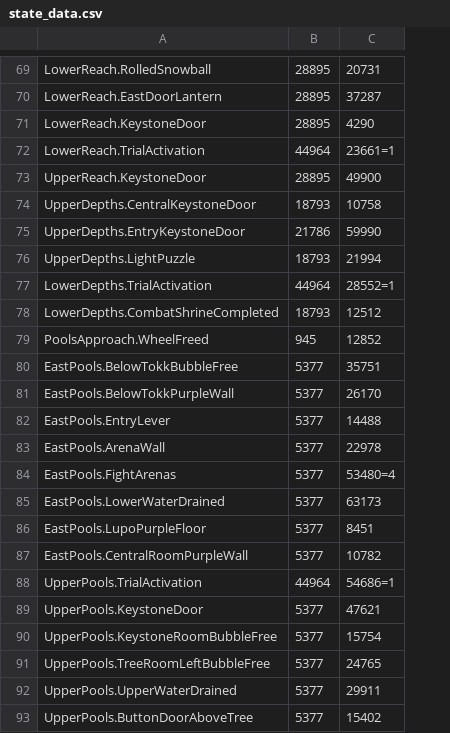
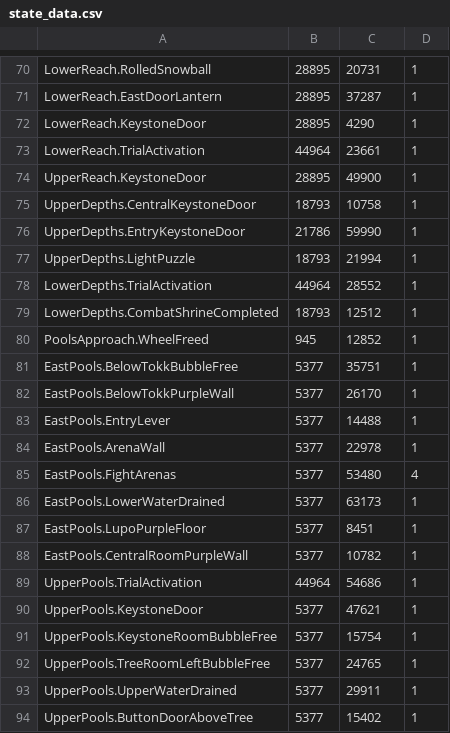
Before and after one commit to ori-community/wotw-seedgen, a CSV file: wotw_seedgen/state_data.csv, drawn as a sheet; only a part is shown, gaps mark what is left out; addresses are those after the commit; the diff covers the shown part only; the diff names each change by its address in the sheet, - before the commit and + after, or states it on an @@ line.

```diff
--- a/wotw_seedgen/state_data.csv
+++ b/wotw_seedgen/state_data.csv
+column D, rows 70-94: 1 | 1 | 1 | 1 | 1 | 1 | 1 | 1 | 1 | 1 | 1 | 1 | 1 | 1 | 1 | 4 | 1 | 1 | 1 | 1 | 1 | 1 | 1 | 1 | 1
-C73: 23661=1
+C73: 23661
-C78: 28552=1
+C78: 28552
-C85: 53480=4
+C85: 53480
-C89: 54686=1
+C89: 54686
```
Also changed, not shown: 1 added row and 24 edited cells elsewhere in this file, wotw_seedgen/loc_data.csv, 27 other files.
